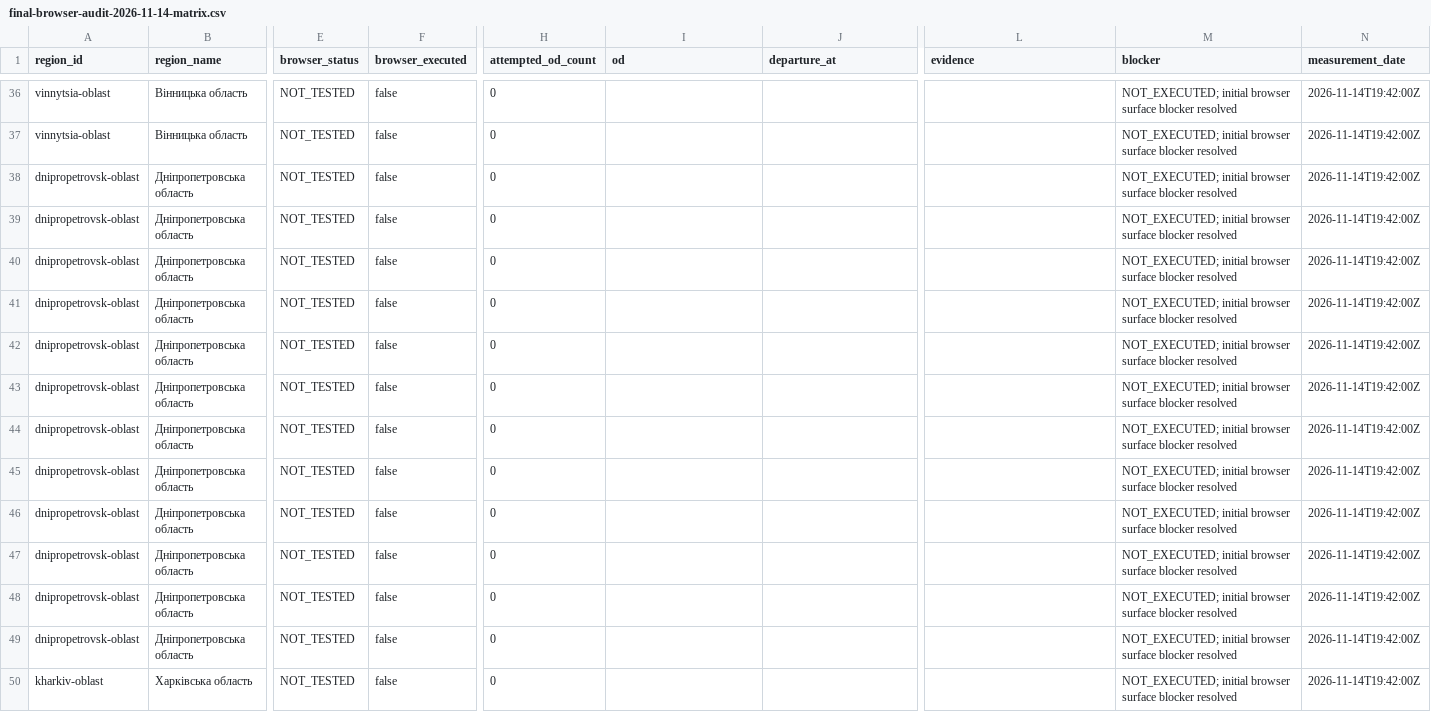
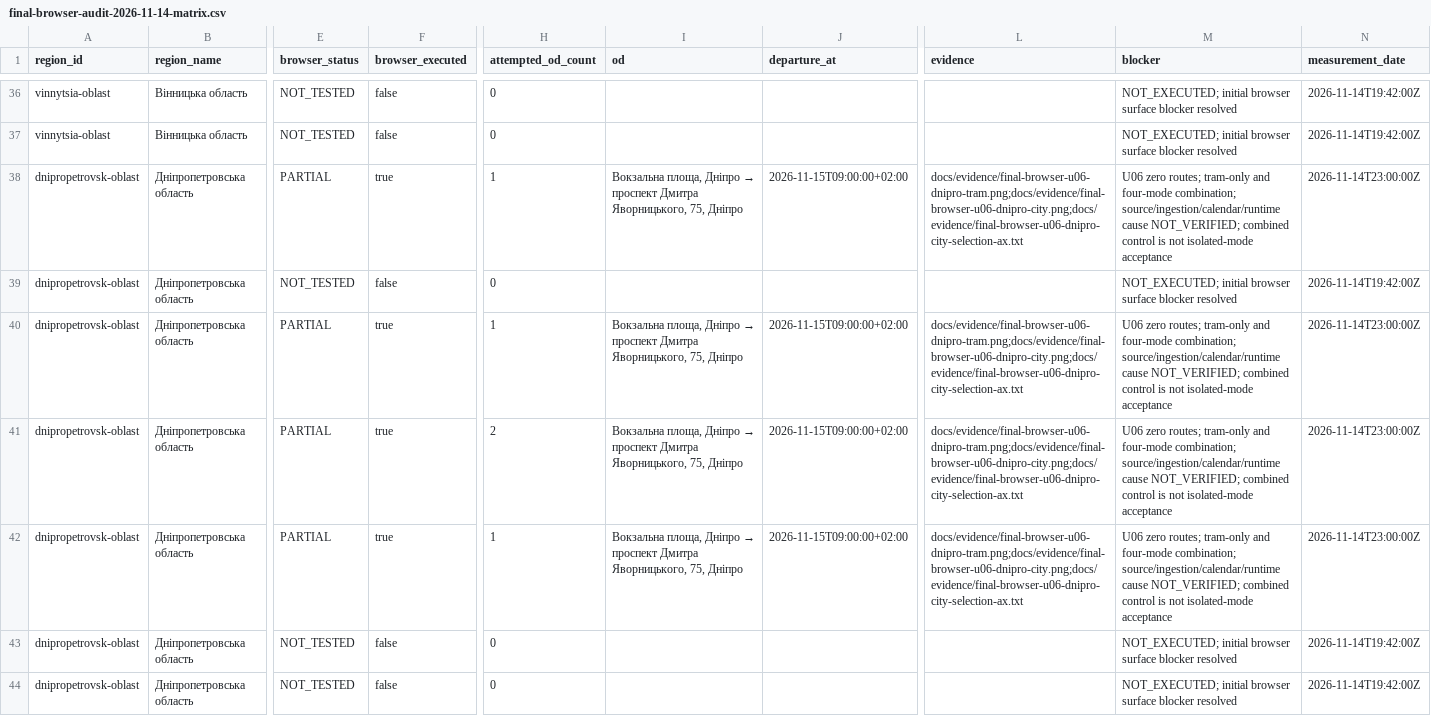
Before and after one commit to dima1203oleg/MarshGO, a CSV file: docs/evidence/final-browser-audit-2026-11-14-matrix.csv, drawn as a sheet; only a part is shown, gaps mark what is left out; the shorter side is filled out with more unchanged rows; the diff names each change by its address in the sheet, - before the commit and + after, or states it on an @@ line.

Commit message:
docs(routing): record Dnipro urban search gap with exact reproduction

```diff
--- a/docs/evidence/final-browser-audit-2026-11-14-matrix.csv
+++ b/docs/evidence/final-browser-audit-2026-11-14-matrix.csv
-E38 (browser_status): NOT_TESTED
+E38 (browser_status): PARTIAL
-F38 (browser_executed): false
+F38 (browser_executed): true
-H38 (attempted_od_count): 0
+H38 (attempted_od_count): 1
@@ I38 (od): (empty) → Вокзальна площа, Дніпро → проспект Дмитра Яворницького, 75, Дніпро @@
-J38 (departure_at): (empty)
+J38 (departure_at): 2026-11-15T09:00:00+02:00
-L38 (evidence): (empty)
+L38 (evidence): docs/evidence/final-browser-u06-dnipro-tram.png;docs/evidence/final-browser-u06-dnipro-city.png;docs/evidence/final-browser-u06-dnipro-city-selection-ax.txt
-M38 (blocker): NOT_EXECUTED; initial browser surface blocker resolved
+M38 (blocker): U06 zero routes; tram-only and four-mode combination; source/ingestion/calendar/runtime cause NOT_VERIFIED; combined control is not isolated-mode acceptance
-N38 (measurement_date): 2026-11-14T19:42:00Z
+N38 (measurement_date): 2026-11-14T23:00:00Z
-E40:E42 (browser_status): NOT_TESTED
+E40:E42 (browser_status): PARTIAL
-F40:F42 (browser_executed): false
+F40:F42 (browser_executed): true
-H40 (attempted_od_count): 0
+H40 (attempted_od_count): 1
@@ I40:I42 (od): (empty) → Вокзальна площа, Дніпро → проспект Дмитра Яворницького, 75, Дніпро @@
-J40:J42 (departure_at): (empty)
+J40:J42 (departure_at): 2026-11-15T09:00:00+02:00
-L40:L42 (evidence): (empty)
+L40:L42 (evidence): docs/evidence/final-browser-u06-dnipro-tram.png;docs/evidence/final-browser-u06-dnipro-city.png;docs/evidence/final-browser-u06-dnipro-city-selection-ax.txt
-M40:M42 (blocker): NOT_EXECUTED; initial browser surface blocker resolved
+M40:M42 (blocker): U06 zero routes; tram-only and four-mode combination; source/ingestion/calendar/runtime cause NOT_VERIFIED; combined control is not isolated-mode acceptance
-N40:N42 (measurement_date): 2026-11-14T19:42:00Z
+N40:N42 (measurement_date): 2026-11-14T23:00:00Z
-H41 (attempted_od_count): 0
+H41 (attempted_od_count): 2
-H42 (attempted_od_count): 0
+H42 (attempted_od_count): 1
```
Also changed, not shown: 8 other files.
